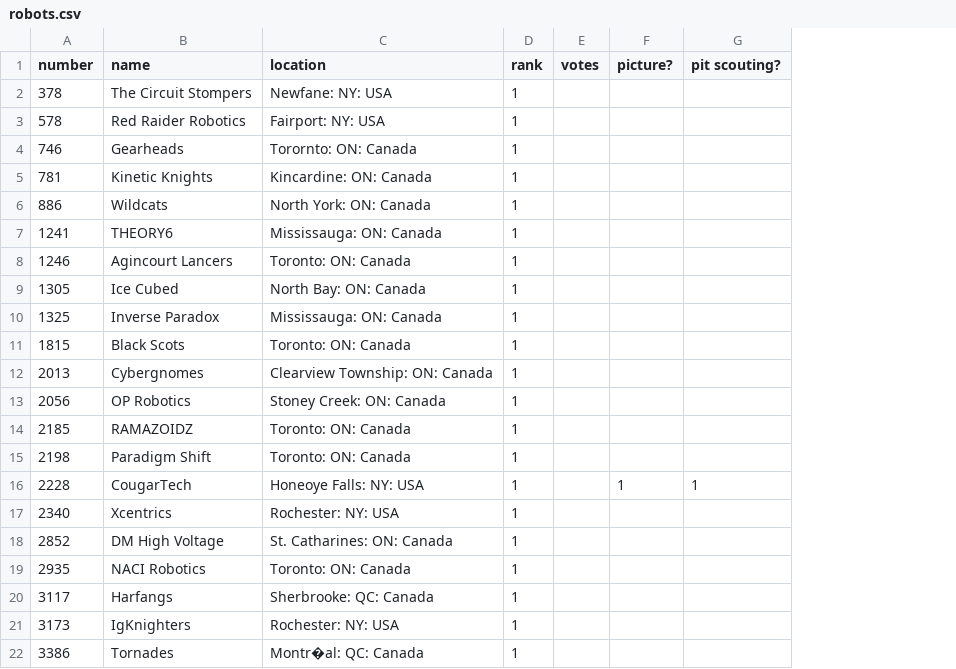
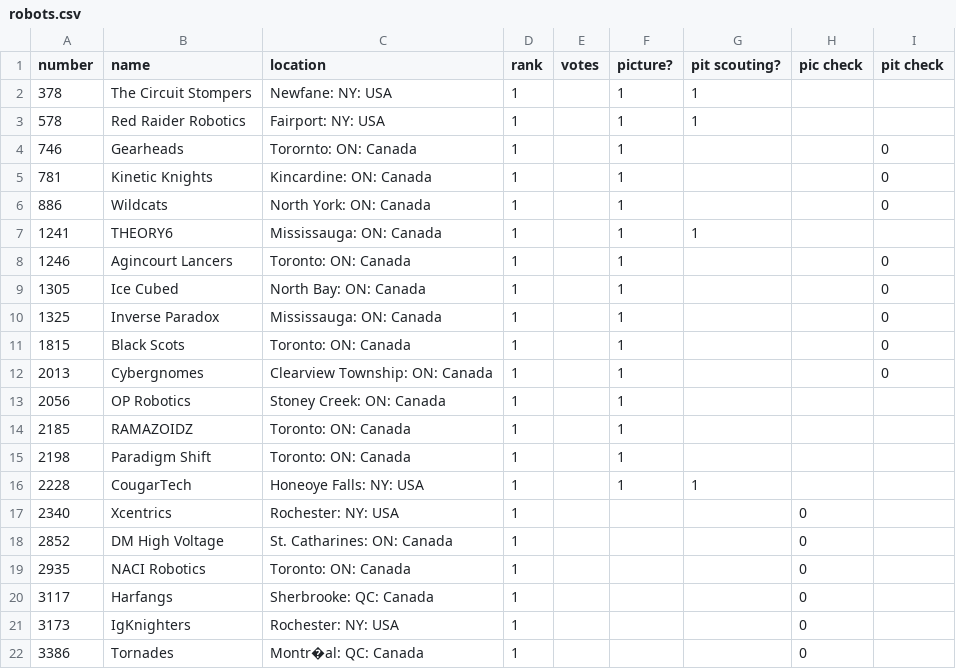
Before and after one commit to cougarTech2228/vanguard, a CSV file: vanguard/data/robots.csv, drawn as a sheet; only a part is shown; the diff names each change by its address in the sheet, - before the commit and + after, or states it on an @@ line.

```diff
--- a/vanguard/data/robots.csv
+++ b/vanguard/data/robots.csv
+column H (pic check), rows 17-22: all 0
+column I (pit check), rows 4-12: 0 | 0 | 0 |  | 0 | 0 | 0 | 0 | 0
-F2:F15 (picture?): (empty)
+F2:F15 (picture?): 1
-G2:G3 (pit scouting?): (empty)
+G2:G3 (pit scouting?): 1
-G7 (pit scouting?): (empty)
+G7 (pit scouting?): 1
```
Also changed, not shown: 21 other files.
